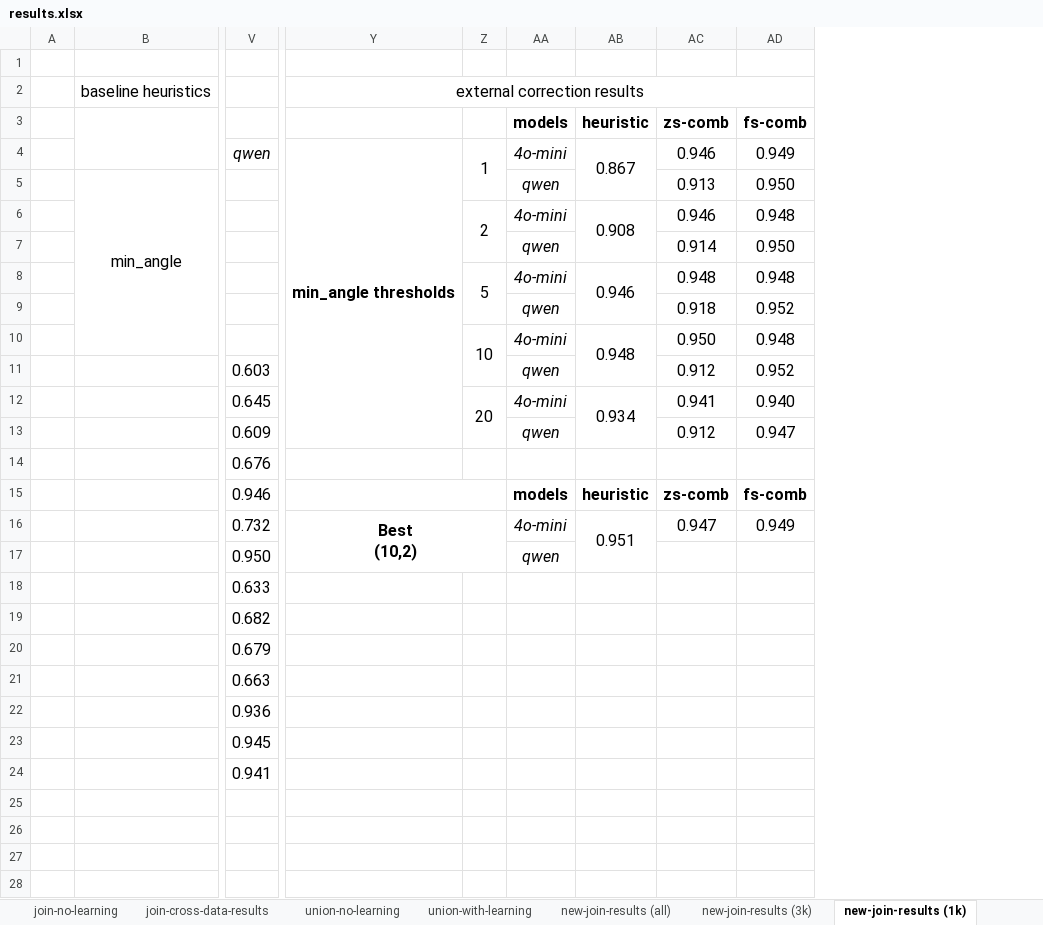
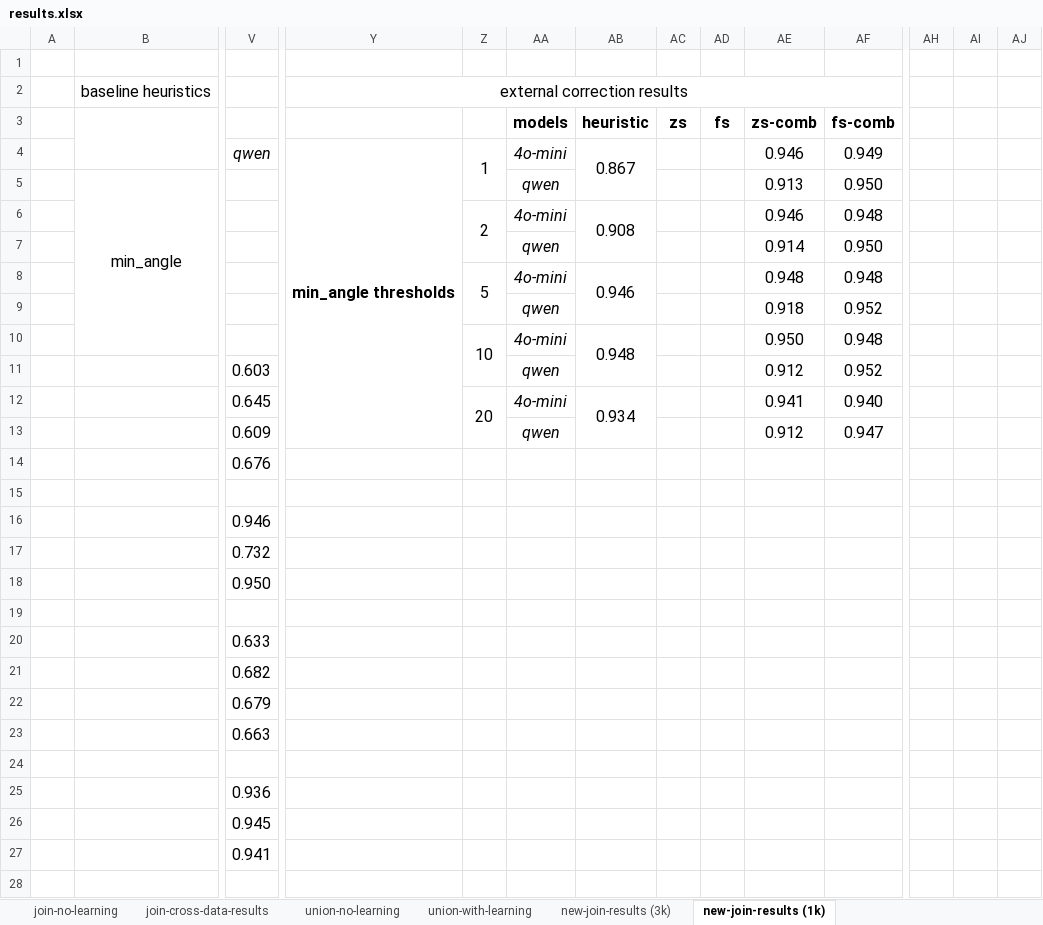
Before and after one commit to BeanHam/2024-spatial-data-integration, an Excel workbook: misc/results.xlsx, sheet new-join-results (1k), drawn as a sheet; only a part is shown, gaps mark what is left out; values as stored, in another font and other column widths than the file's, no borders; conditional formats not drawn; removed rows and columns are numbered as before the commit, all else as after; rows hold the shown columns only; ↵ is a line break in a cell; the diff names each change by its address in the sheet, - before the commit and + after, or states it on an @@ line.

```diff
--- a/misc/results.xlsx (sheet new-join-results (1k))
+++ b/misc/results.xlsx (sheet new-join-results (1k))
-sheet tab: new-join-results (all)
+column AC (zs), empty
+column AD (fs), empty
+column AH, empty
+column AI, empty
+column AJ, empty
+row 15: (empty)
-Y15:Z15 merged
-AA16 (models): models
+AA16 (models): (empty)
-AB16 (heuristic): heuristic
+AB16 (heuristic): (empty)
-AE16 (zs-comb): zs-comb
+AE16 (zs-comb): (empty)
-AF16 (fs-comb): fs-comb
+AF16 (fs-comb): (empty)
-row 16:  |  | 0.732 | Best ↵ (10,2) |  | 4o-mini | 0.951 | 0.947 | 0.949
+row 17:  |  | 0.732
-AA18 (models): qwen
+AA18 (models): (empty)
+row 19: (empty)
+row 24: (empty)
+row 28: (empty)
```
Also changed, not shown: 13 other files.
